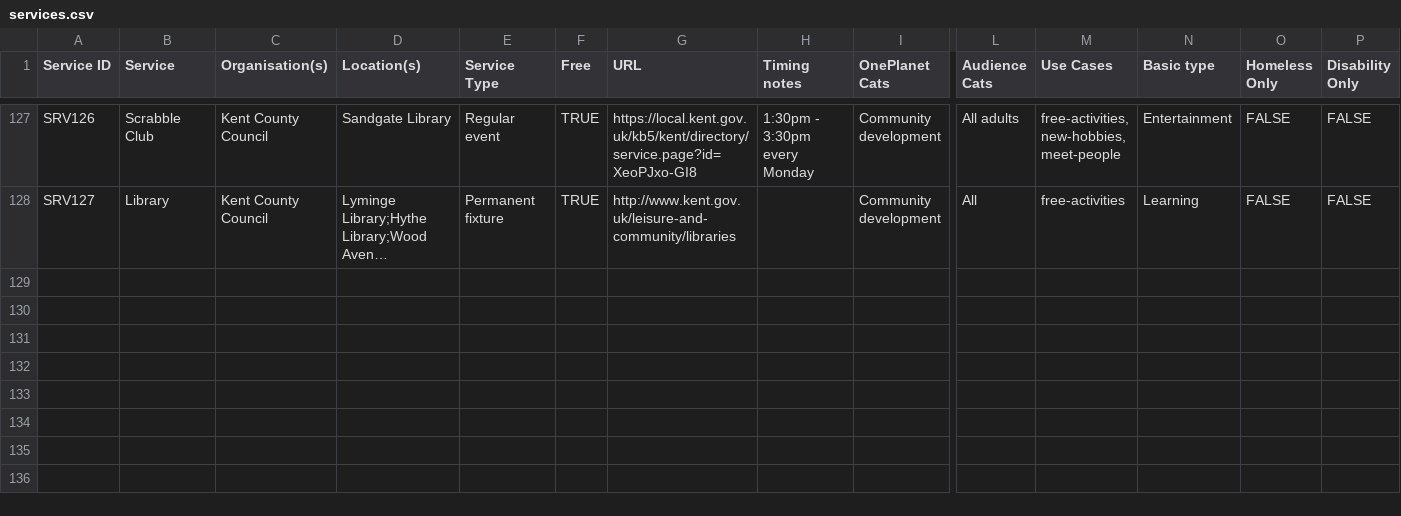
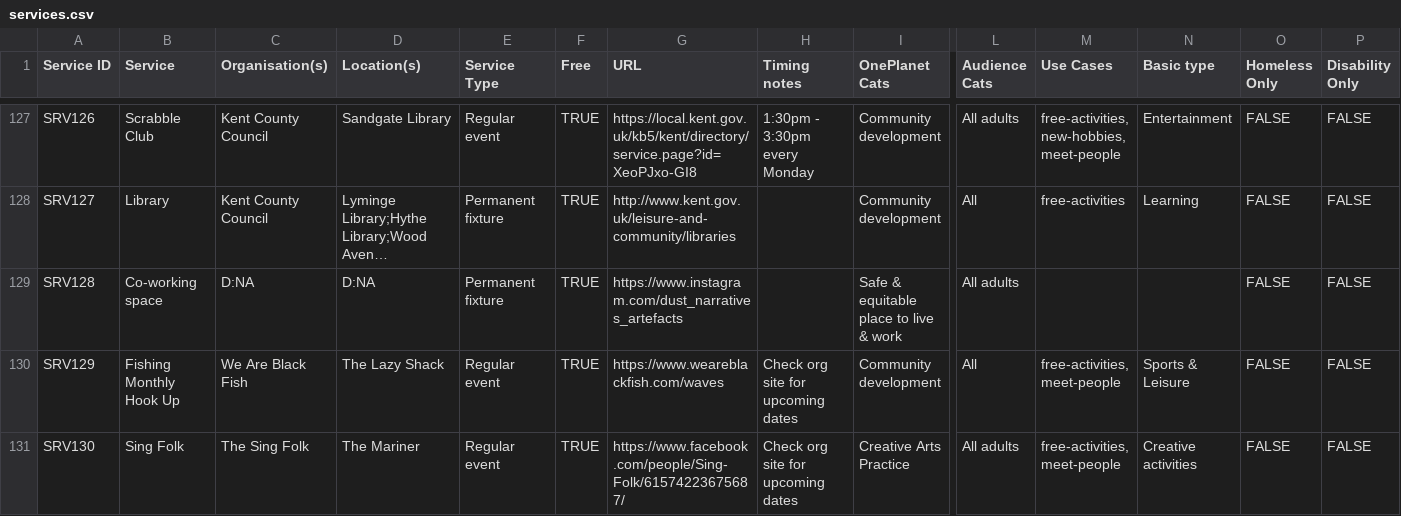
Before and after one commit to deelion/folkestone-hythe-community-directory, a CSV file: data/services.csv, drawn as a sheet; only a part is shown, gaps mark what is left out; long unchanged cells end in …; rows hold the shown columns only; the diff names each change by its address in the sheet, - before the commit and + after, or states it on an @@ line.

Commit message:
small data update

```diff
--- a/data/services.csv
+++ b/data/services.csv
+row 129: SRV128 | Co-working space | D:NA | D:NA | Permanent fixture | TRUE | https://www.instagram.com/dust_narratives_artefacts |  | Safe & equitable place to live & work | All adults |  |  | FALSE | FALSE
+row 130: SRV129 | Fishing Monthly Hook Up | We Are Black Fish | The Lazy Shack | Regular event | TRUE | https://www.weareblackfish.com/waves | Check org site for upcoming dates | Community development | All | free-activities, meet-people | Sports & Leisure | FALSE | FALSE
+row 131: SRV130 | Sing Folk | The Sing Folk | The Mariner | Regular event | TRUE | https://www.facebook.com/people/Sing-Folk/61574223675687/ | Check org site for upcoming dates | Creative Arts Practice | All adults | free-activities, meet-people | Creative activities | FALSE | FALSE
```
Also changed, not shown: data/locations.csv, data/organisations.csv, 3 other files.
